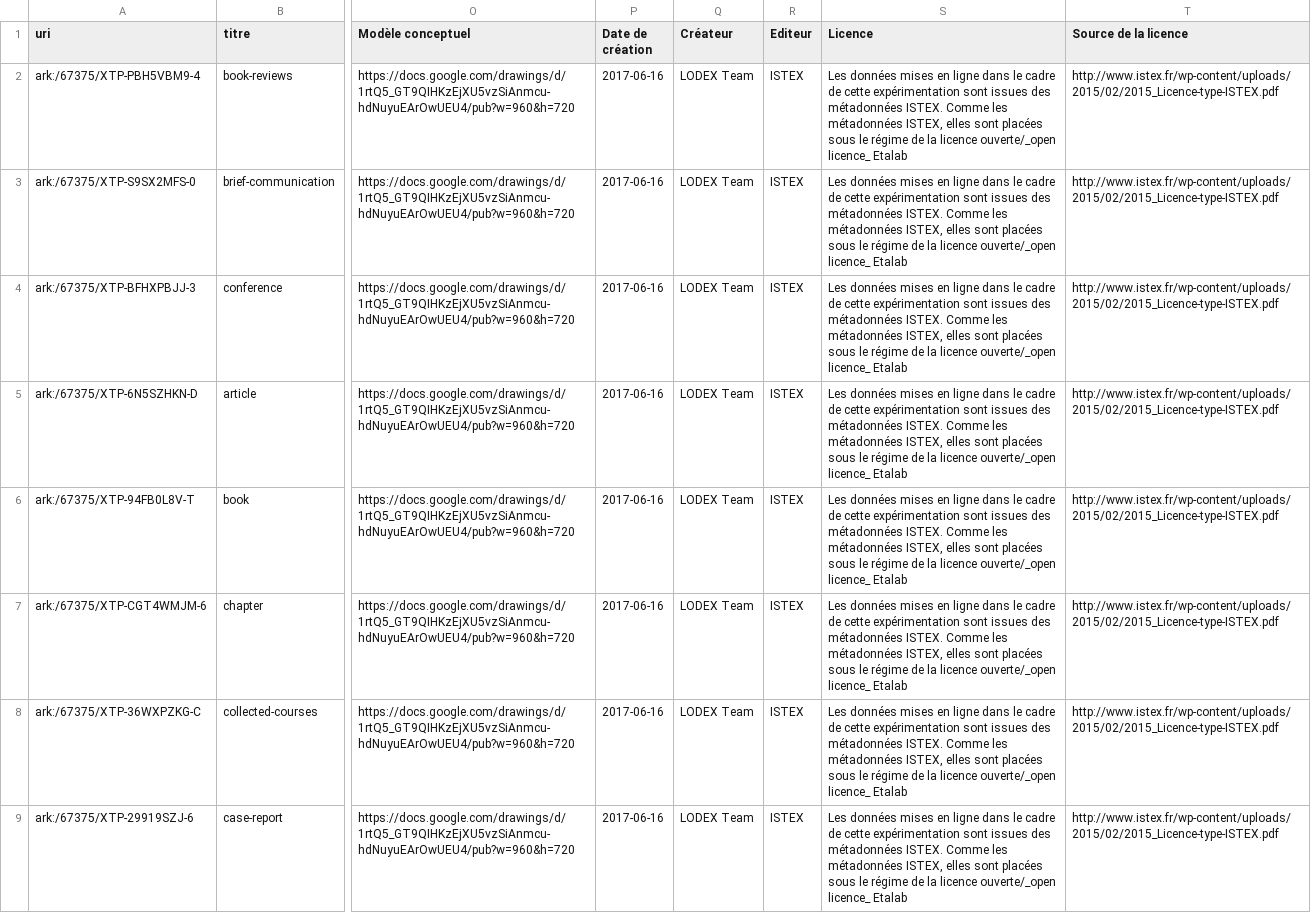
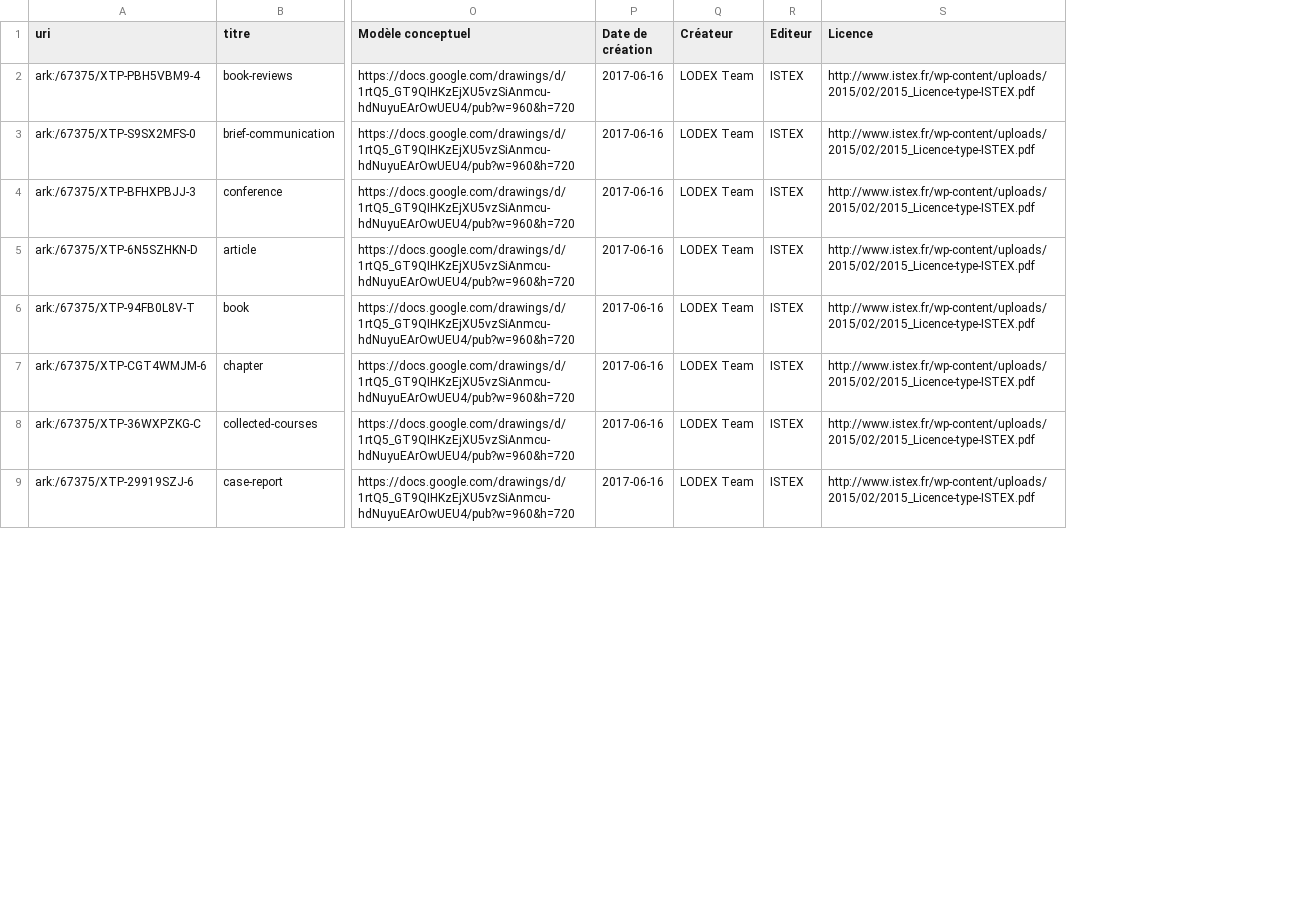
Before and after one commit to Inist-CNRS/lodex-use-cases, a CSV file: content-type/content-type.csv, drawn as a sheet; only a part is shown, gaps mark what is left out; removed rows and columns are numbered as before the commit, all else as after; the diff names each change by its address in the sheet, - before the commit and + after, or states it on an @@ line.

Commit message:
MAJ loaded-corpus, publisher-list et content-type

```diff
--- a/content-type/content-type.csv
+++ b/content-type/content-type.csv
-column S (Licence), rows 2-9: all Les données mises en ligne dans le cadre de cette expérimentation sont issues des métadonnées ISTEX. Comme les métadonnées ISTEX, elles sont placées sous le régime de la licence ouverte/_open licence_ Etalab
-S1: Source de la licence
+S1: Licence
```
Also changed, not shown: data-set/data-set.csv, loaded-corpus/loaded-corpus.csv, 6 other files.
